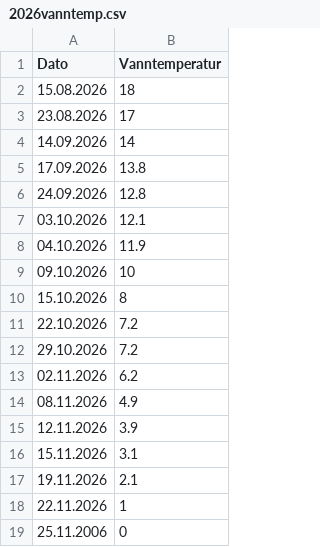
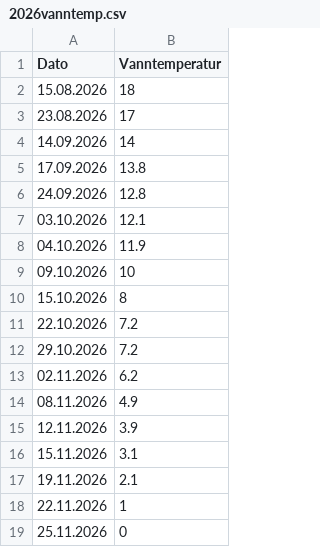
Before and after one commit to DoktorYmir/isbadingsognsvann, a CSV file: 2026vanntemp.csv, drawn as a sheet.

Commit message:
Fix formatting and ensure proper CSV structure

```diff
--- a/2026vanntemp.csv
+++ b/2026vanntemp.csv
@@ -18,2 +18,2 @@
 22.11.2026; 1
-25.11.2006; 0
+25.11.2026; 0
```
